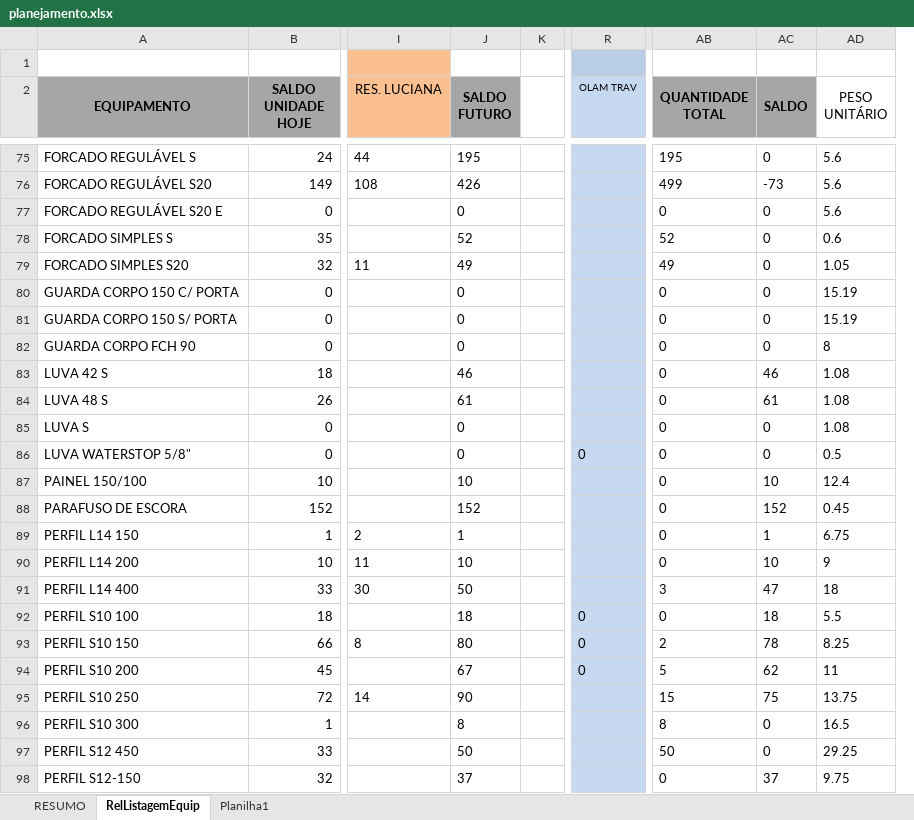
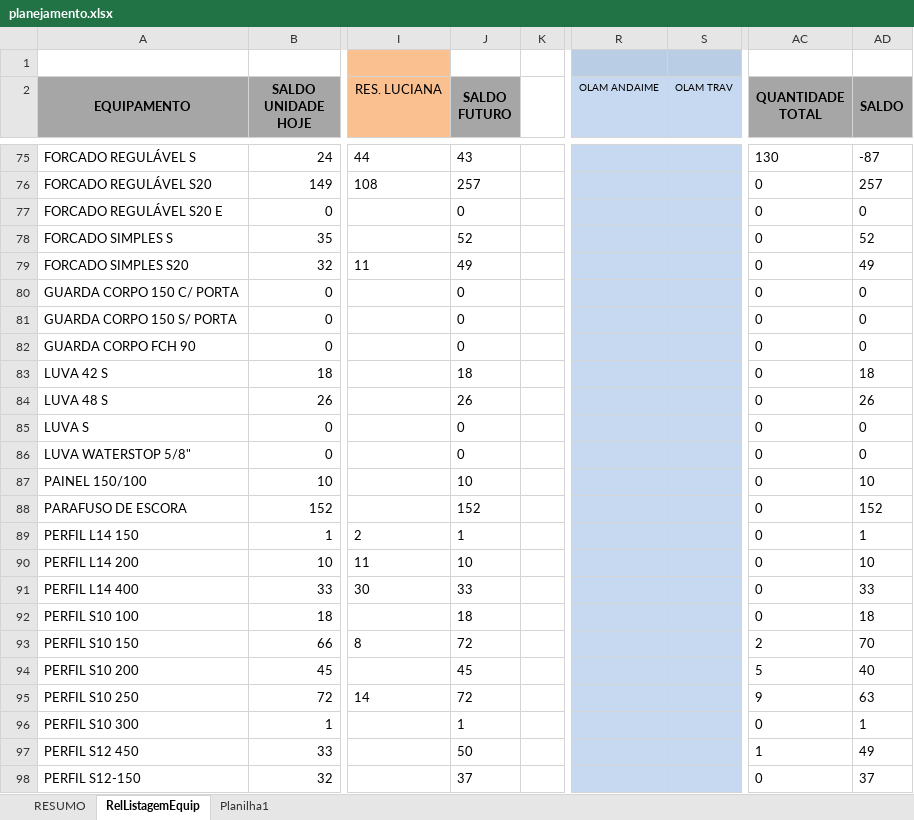
Before and after one commit to Leve-escoramentos/planejador, an Excel workbook: planejamento.xlsx, sheet RelListagemEquip, drawn as a sheet; only a part is shown, gaps mark what is left out; values as stored, in another font and other column widths than the file's, no borders; conditional formats not drawn; removed rows and columns are numbered as before the commit, all else as after; the diff covers the shown part only; the diff names each change by its address in the sheet, - before the commit and + after, or states it on an @@ line.

```diff
--- a/planejamento.xlsx (sheet RelListagemEquip)
+++ b/planejamento.xlsx (sheet RelListagemEquip)
+column R (OLAM ANDAIME), empty
-column AD (PESO UNITÁRIO), rows 75-98: 5.6 | 5.6 | 5.6 | 0.6 | 1.05 | 15.19 | 15.19 | 8 | 1.08 | 1.08 | 1.08 | 0.5 | 12.4 | 0.45 | 6.75 | 9 | 18 | 5.5 | 8.25 | 11 | 13.75 | 16.5 | 29.25 | 9.75
-J75 (SALDO FUTURO): 195
+J75 (SALDO FUTURO): 43
-AC75 (QUANTIDADE TOTAL): 195
+AC75 (QUANTIDADE TOTAL): 130
-AD75 (SALDO): 0
+AD75 (SALDO): -87
-J76 (SALDO FUTURO): 426
+J76 (SALDO FUTURO): 257
-AC76 (QUANTIDADE TOTAL): 499
+AC76 (QUANTIDADE TOTAL): 0
-AD76 (SALDO): -73
+AD76 (SALDO): 257
-AC78 (QUANTIDADE TOTAL): 52
+AC78 (QUANTIDADE TOTAL): 0
-AD78 (SALDO): 0
+AD78 (SALDO): 52
-AC79 (QUANTIDADE TOTAL): 49
+AC79 (QUANTIDADE TOTAL): 0
-AD79 (SALDO): 0
+AD79 (SALDO): 49
-J83 (SALDO FUTURO): 46
+J83 (SALDO FUTURO): 18
-AD83 (SALDO): 46
+AD83 (SALDO): 18
-J84 (SALDO FUTURO): 61
+J84 (SALDO FUTURO): 26
-AD84 (SALDO): 61
+AD84 (SALDO): 26
-S86 (OLAM TRAV): 0
+S86 (OLAM TRAV): (empty)
-J91 (SALDO FUTURO): 50
+J91 (SALDO FUTURO): 33
-AC91 (QUANTIDADE TOTAL): 3
+AC91 (QUANTIDADE TOTAL): 0
-AD91 (SALDO): 47
+AD91 (SALDO): 33
-S92:S94 (OLAM TRAV): 0
+S92:S94 (OLAM TRAV): (empty)
-J93 (SALDO FUTURO): 80
+J93 (SALDO FUTURO): 72
-AD93 (SALDO): 78
+AD93 (SALDO): 70
-J94 (SALDO FUTURO): 67
+J94 (SALDO FUTURO): 45
-AD94 (SALDO): 62
+AD94 (SALDO): 40
-J95 (SALDO FUTURO): 90
+J95 (SALDO FUTURO): 72
-AC95 (QUANTIDADE TOTAL): 15
+AC95 (QUANTIDADE TOTAL): 9
-AD95 (SALDO): 75
+AD95 (SALDO): 63
-J96 (SALDO FUTURO): 8
+J96 (SALDO FUTURO): 1
-AC96 (QUANTIDADE TOTAL): 8
+AC96 (QUANTIDADE TOTAL): 0
-AD96 (SALDO): 0
+AD96 (SALDO): 1
-AC97 (QUANTIDADE TOTAL): 50
+AC97 (QUANTIDADE TOTAL): 1
-AD97 (SALDO): 0
+AD97 (SALDO): 49
```
Also changed, not shown: 269 edited cells and cell formats elsewhere in this sheet, formulas that keep their value, hidden cells.
